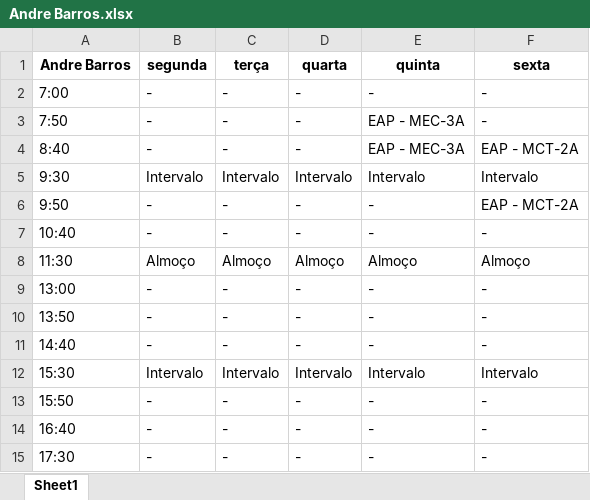
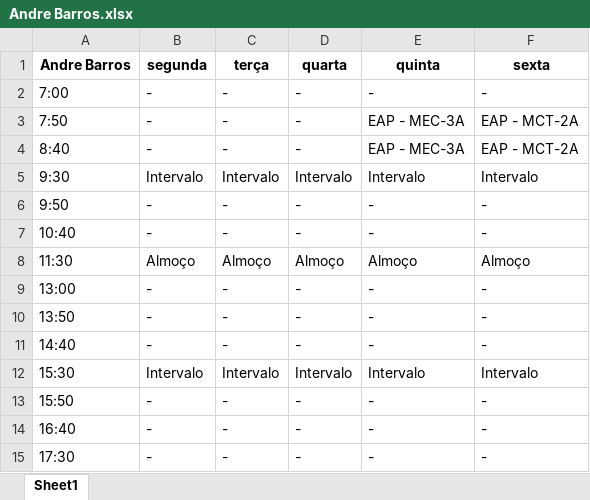
Before and after one commit to TulioHRC/Horarios-CEFET, an Excel workbook: data/teacher/Andre Barros.xlsx, sheet Sheet1, drawn as a sheet; values as stored, in another font and other column widths than the file's, no borders; the diff names each change by its address in the sheet, - before the commit and + after, or states it on an @@ line.

```diff
--- a/data/teacher/Andre Barros.xlsx (sheet Sheet1)
+++ b/data/teacher/Andre Barros.xlsx (sheet Sheet1)
-F3 (sexta): -
+F3 (sexta): EAP - MCT-2A
-F6 (sexta): EAP - MCT-2A
+F6 (sexta): -
```
Also changed, not shown: data/teacher/Josivaldo Ferreira.xlsx, data/teacher/João Rodrigues.xlsx, 12 other files.
